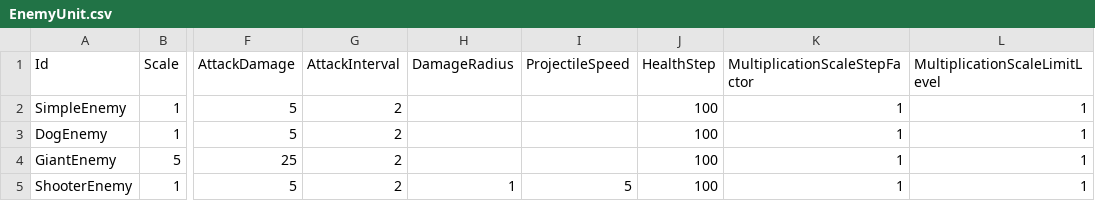
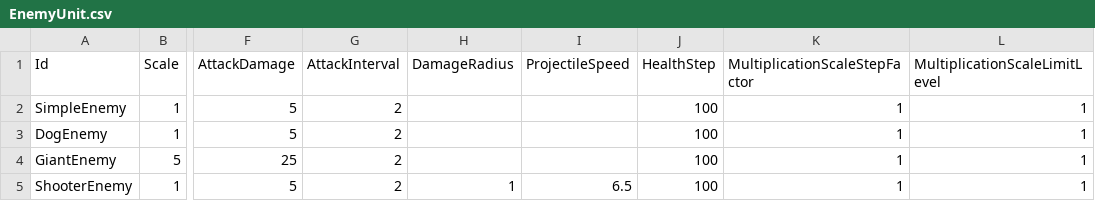
Before and after one commit to KonstantKuz/SuperpowerSquad, a CSV file: Assets/Resources/Configs/EnemyUnit.csv, drawn as a sheet; only a part is shown, gaps mark what is left out; the diff names each change by its address in the sheet, - before the commit and + after, or states it on an @@ line.

```diff
--- a/Assets/Resources/Configs/EnemyUnit.csv
+++ b/Assets/Resources/Configs/EnemyUnit.csv
-I5 (ProjectileSpeed): 5
+I5 (ProjectileSpeed): 6.5
```
Also changed, not shown: Assets/Resources/Configs/Modifiers.csv, Assets/Resources/Configs/PlayerUnit.csv, 6 other files.
